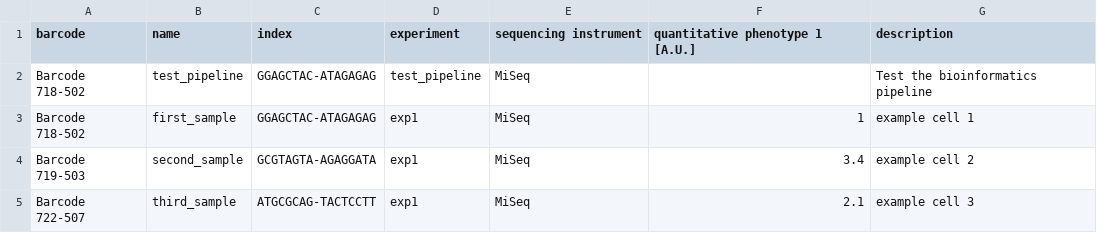
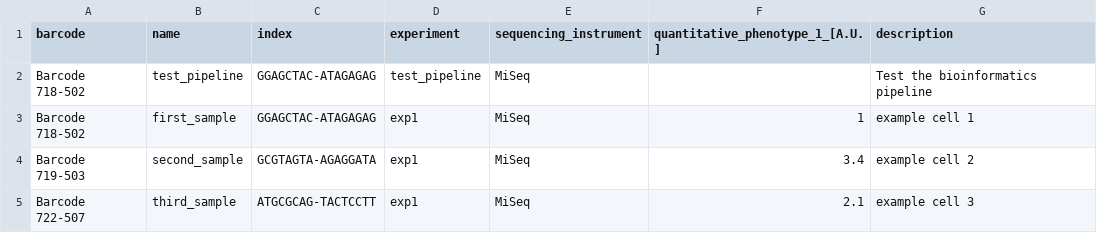
Before and after one commit to iosonofabio/singlet, a TSV file: example_data/example_sample_table - sequenced.tsv, drawn as a sheet.

```diff
--- a/example_data/example_sample_table - sequenced.tsv
+++ b/example_data/example_sample_table - sequenced.tsv
@@ -1,2 +1,2 @@
-barcode	name	index	experiment	sequencing instrument	quantitative phenotype 1 [A.U.]	description
+barcode	name	index	experiment	sequencing_instrument	quantitative_phenotype_1_[A.U.]	description
 Barcode 718-502	test_pipeline	GGAGCTAC-ATAGAGAG	test_pipeline	MiSeq		Test the bioinformatics pipeline
```
Also changed, not shown: 3 other files.
